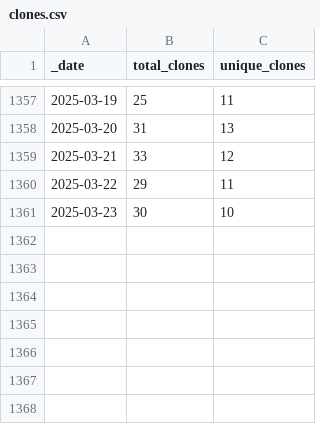
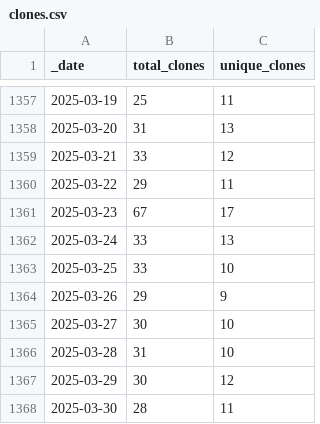
Before and after one commit to AlexRogalskiy/android-patterns, a CSV file: traffic/clones.csv, drawn as a sheet; only a part is shown, gaps mark what is left out.

Commit message:
GitHub traffic

```diff
--- a/traffic/clones.csv
+++ b/traffic/clones.csv
@@ -1360,2 +1360,9 @@ _date,total_clones,unique_clones
 2025-03-22,29,11
-2025-03-23,30,10
+2025-03-23,67,17
+2025-03-24,33,13
+2025-03-25,33,10
+2025-03-26,29,9
+2025-03-27,30,10
+2025-03-28,31,10
+2025-03-29,30,12
+2025-03-30,28,11
```
Also changed, not shown: traffic/views.csv, 1 other file.
